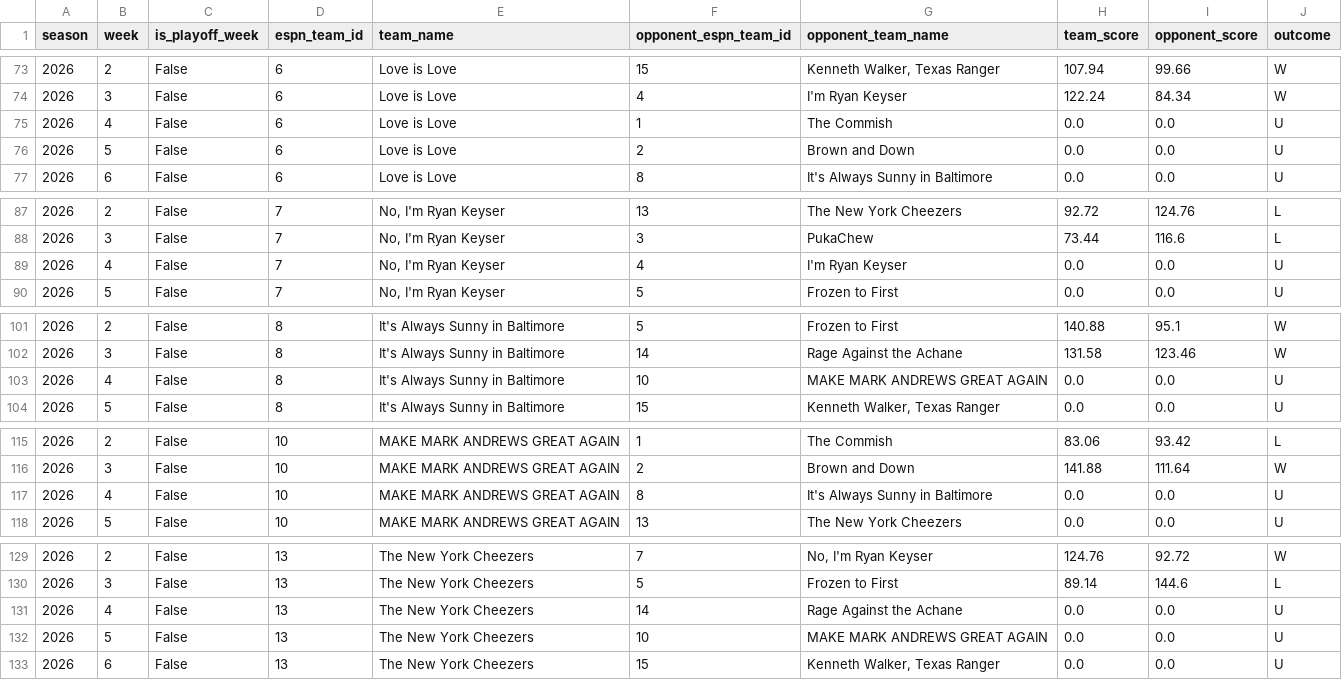
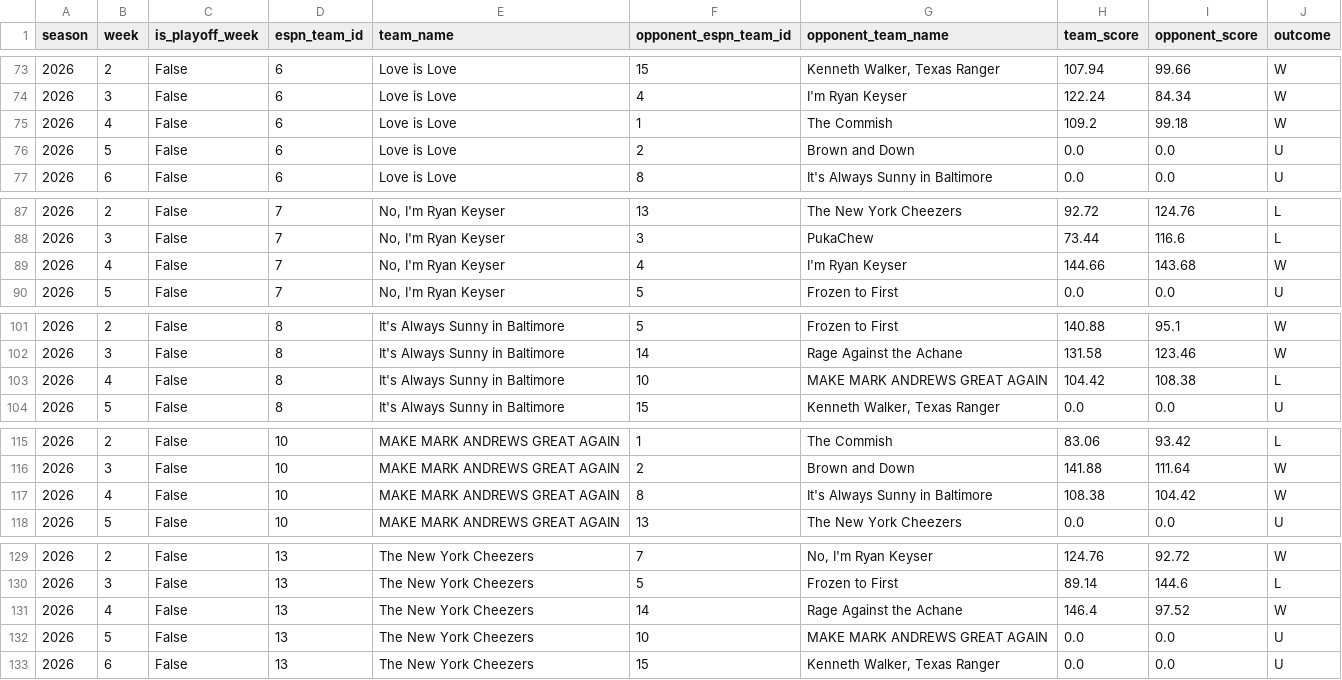
Before and after one commit to MikeRileytech/fantasy-league-history, a CSV file: data/processed/league_399920_season_2026_matchups.csv, drawn as a sheet; only a part is shown, gaps mark what is left out; the diff covers the shown part only.

```diff
--- a/data/processed/league_399920_season_2026_matchups.csv
+++ b/data/processed/league_399920_season_2026_matchups.csv
@@ -74,3 +74,3 @@ season,week,is_playoff_week,espn_team_id,team_name,opponent_espn_team_id,opponen
 2026,3,False,6,Love is Love,4,I'm Ryan Keyser ,122.24,84.34,W
-2026,4,False,6,Love is Love,1,The  Commish,0.0,0.0,U
+2026,4,False,6,Love is Love,1,The  Commish,109.2,99.18,W
 2026,5,False,6,Love is Love,2,Brown and Down,0.0,0.0,U
@@ -88,3 +88,3 @@ season,week,is_playoff_week,espn_team_id,team_name,opponent_espn_team_id,opponen
 2026,3,False,7,"No, I'm Ryan Keyser ",3,PukaChew,73.44,116.6,L
-2026,4,False,7,"No, I'm Ryan Keyser ",4,I'm Ryan Keyser ,0.0,0.0,U
+2026,4,False,7,"No, I'm Ryan Keyser ",4,I'm Ryan Keyser ,144.66,143.68,W
 2026,5,False,7,"No, I'm Ryan Keyser ",5,Frozen to First,0.0,0.0,U
@@ -102,3 +102,3 @@ season,week,is_playoff_week,espn_team_id,team_name,opponent_espn_team_id,opponen
 2026,3,False,8,It's Always Sunny in Baltimore,14,Rage Against the Achane,131.58,123.46,W
-2026,4,False,8,It's Always Sunny in Baltimore,10,MAKE MARK ANDREWS GREAT AGAIN,0.0,0.0,U
+2026,4,False,8,It's Always Sunny in Baltimore,10,MAKE MARK ANDREWS GREAT AGAIN,104.42,108.38,L
 2026,5,False,8,It's Always Sunny in Baltimore,15,"Kenneth Walker, Texas Ranger",0.0,0.0,U
@@ -116,3 +116,3 @@ season,week,is_playoff_week,espn_team_id,team_name,opponent_espn_team_id,opponen
 2026,3,False,10,MAKE MARK ANDREWS GREAT AGAIN,2,Brown and Down,141.88,111.64,W
-2026,4,False,10,MAKE MARK ANDREWS GREAT AGAIN,8,It's Always Sunny in Baltimore,0.0,0.0,U
+2026,4,False,10,MAKE MARK ANDREWS GREAT AGAIN,8,It's Always Sunny in Baltimore,108.38,104.42,W
 2026,5,False,10,MAKE MARK ANDREWS GREAT AGAIN,13,The New York Cheezers,0.0,0.0,U
@@ -130,3 +130,3 @@ season,week,is_playoff_week,espn_team_id,team_name,opponent_espn_team_id,opponen
 2026,3,False,13,The New York Cheezers,5,Frozen to First,89.14,144.6,L
-2026,4,False,13,The New York Cheezers,14,Rage Against the Achane,0.0,0.0,U
+2026,4,False,13,The New York Cheezers,14,Rage Against the Achane,146.4,97.52,W
 2026,5,False,13,The New York Cheezers,10,MAKE MARK ANDREWS GREAT AGAIN,0.0,0.0,U
```
Also changed, not shown: 21 edited cells elsewhere in this file, 2 other files.
